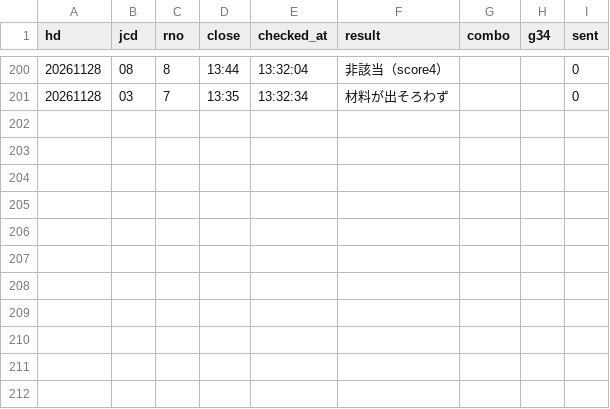
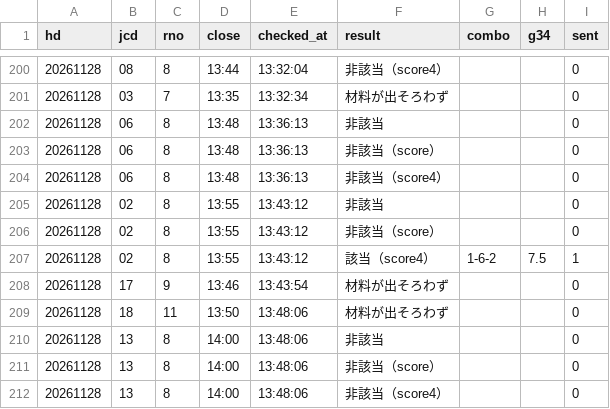
Before and after one commit to tatumibanno-arch/verbose-engine, a CSV file: data/live/log/20261128_s0_lapone.csv, drawn as a sheet; only a part is shown, gaps mark what is left out; the diff names each change by its address in the sheet, - before the commit and + after, or states it on an @@ line.

```diff
--- a/data/live/log/20261128_s0_lapone.csv
+++ b/data/live/log/20261128_s0_lapone.csv
+row 202: 20261128 | 06 | 8 | 13:48 | 13:36:13 | 非該当 |  |  | 0
+row 203: 20261128 | 06 | 8 | 13:48 | 13:36:13 | 非該当（score） |  |  | 0
+row 204: 20261128 | 06 | 8 | 13:48 | 13:36:13 | 非該当（score4） |  |  | 0
+row 205: 20261128 | 02 | 8 | 13:55 | 13:43:12 | 非該当 |  |  | 0
+row 206: 20261128 | 02 | 8 | 13:55 | 13:43:12 | 非該当（score） |  |  | 0
+row 207: 20261128 | 02 | 8 | 13:55 | 13:43:12 | 該当（score4） | 1-6-2 | 7.5 | 1
+row 208: 20261128 | 17 | 9 | 13:46 | 13:43:54 | 材料が出そろわず |  |  | 0
+row 209: 20261128 | 18 | 11 | 13:50 | 13:48:06 | 材料が出そろわず |  |  | 0
+row 210: 20261128 | 13 | 8 | 14:00 | 13:48:06 | 非該当 |  |  | 0
+row 211: 20261128 | 13 | 8 | 14:00 | 13:48:06 | 非該当（score） |  |  | 0
+row 212: 20261128 | 13 | 8 | 14:00 | 13:48:06 | 非該当（score4） |  |  | 0
```
Also changed, not shown: data/live/log/20261128_s0.csv, data/live/log/20261128_s0_oriten.csv, 2 other files.
